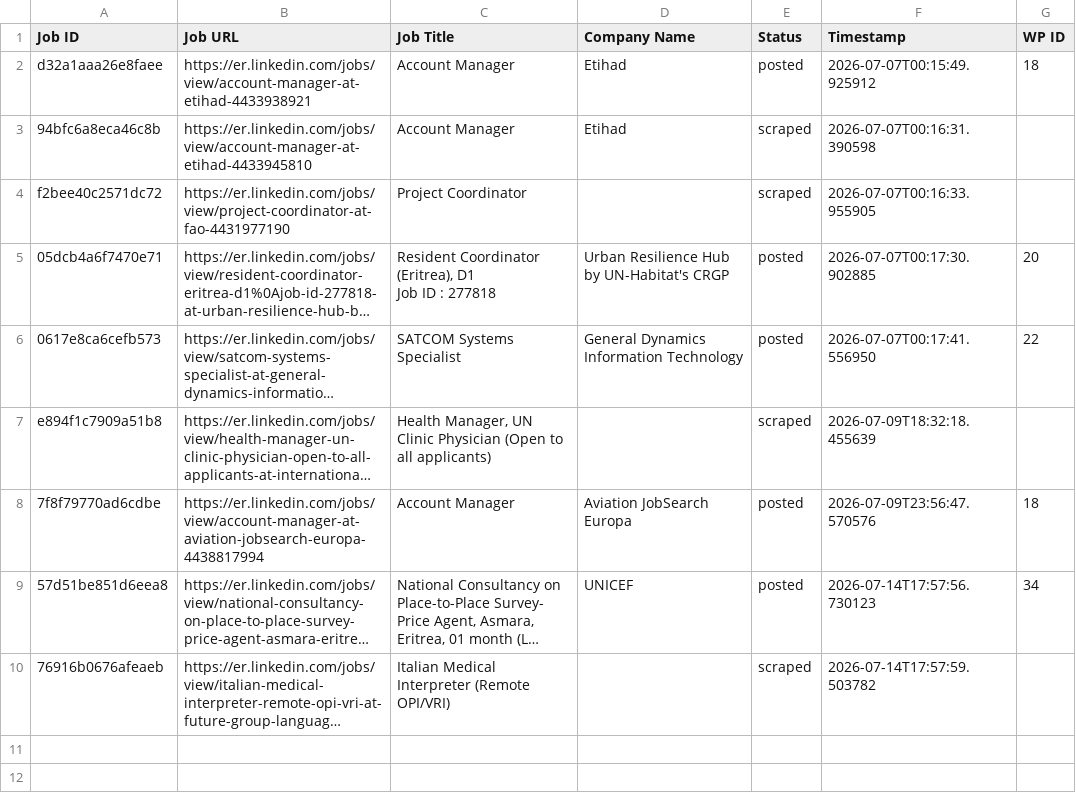
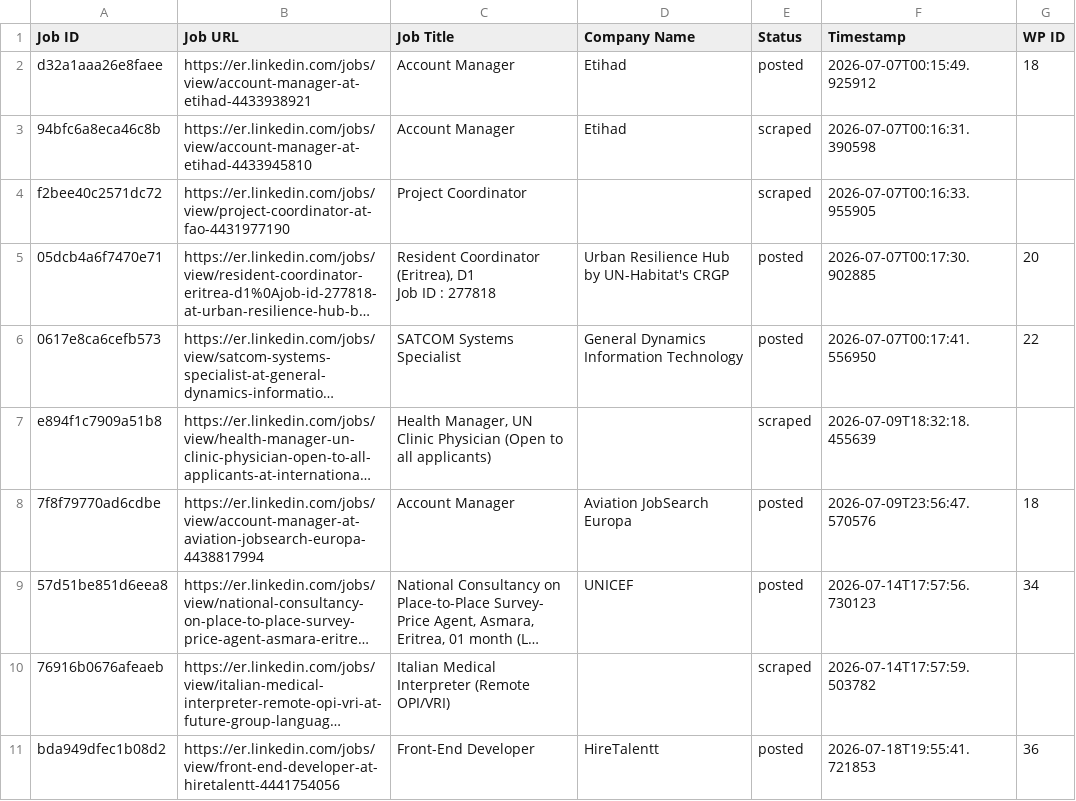
Before and after one commit to innovationinc2000/er, a CSV file: processed_jobs.csv, drawn as a sheet; long unchanged cells end in …; the diff names each change by its address in the sheet, - before the commit and + after, or states it on an @@ line.

```diff
--- a/processed_jobs.csv
+++ b/processed_jobs.csv
+row 11: bda949dfec1b08d2 | https://er.linkedin.com/jobs/view/front-end-developer-at-hiretalentt-4441754056 | Front-End Developer | HireTalentt | posted | 2026-07-18T19:55:41.721853 | 36
```
